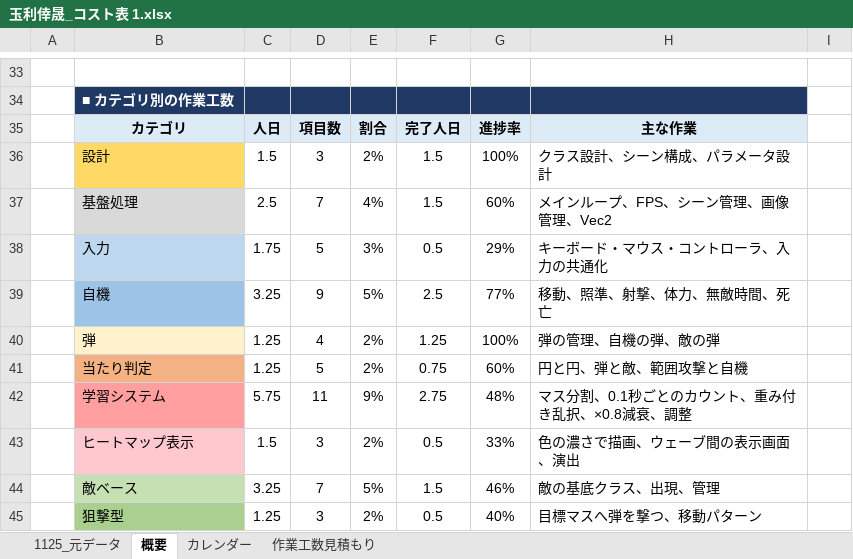
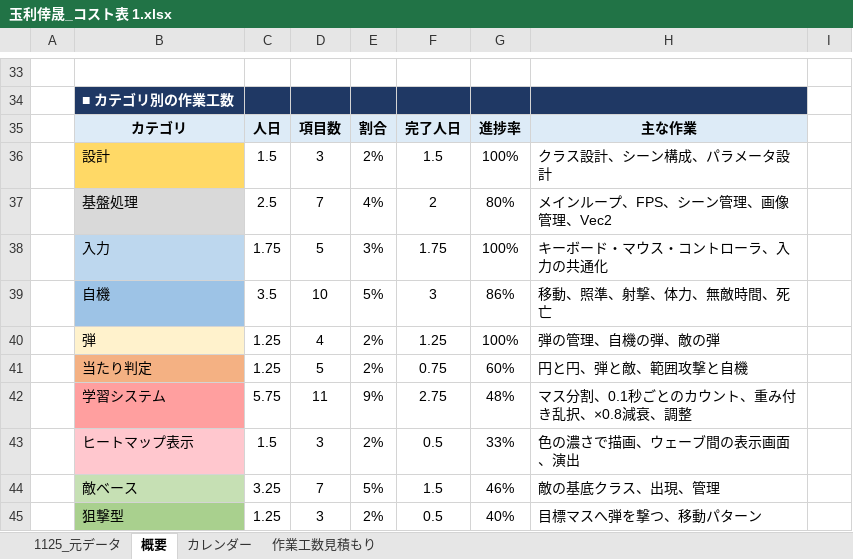
Before and after one commit to tamarikousei/KjinSeisaku, an Excel workbook: 玉利倖晟_コスト表 1.xlsx, sheet 概要, drawn as a sheet; only a part is shown, gaps mark what is left out; values as stored, in another font and other column widths than the file's, no borders; conditional formats not drawn; the diff covers the shown part only; the diff names each change by its address in the sheet, - before the commit and + after, or states it on an @@ line.

```diff
--- a/玉利倖晟_コスト表 1.xlsx (sheet 概要)
+++ b/玉利倖晟_コスト表 1.xlsx (sheet 概要)
-F37: 1.5
+F37: 2
-G37: 60%
+G37: 80%
-F38: 0.5
+F38: 1.75
-G38: 29%
+G38: 100%
-C39: 3.25
+C39: 3.5
-D39: 9
+D39: 10
-F39: 2.5
+F39: 3
-G39: 77%
+G39: 86%
```
Also changed, not shown: 30 edited cells elsewhere in this sheet, sheet 作業工数見積もり, sheet 1125_元データ, sheet カレンダー, formulas that keep their value, 12 other files.
